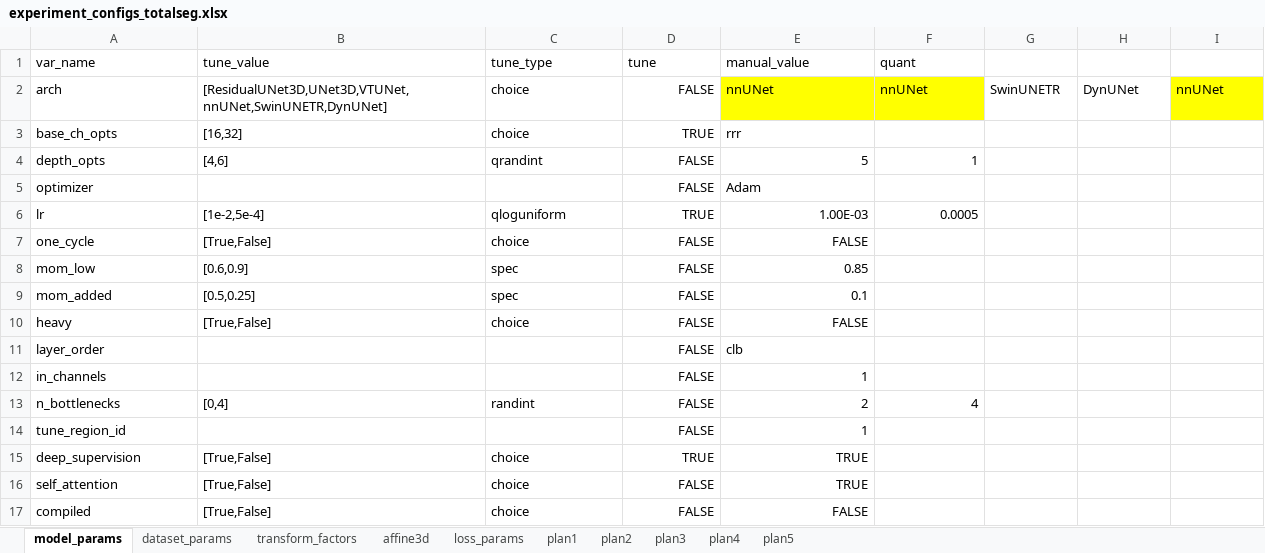
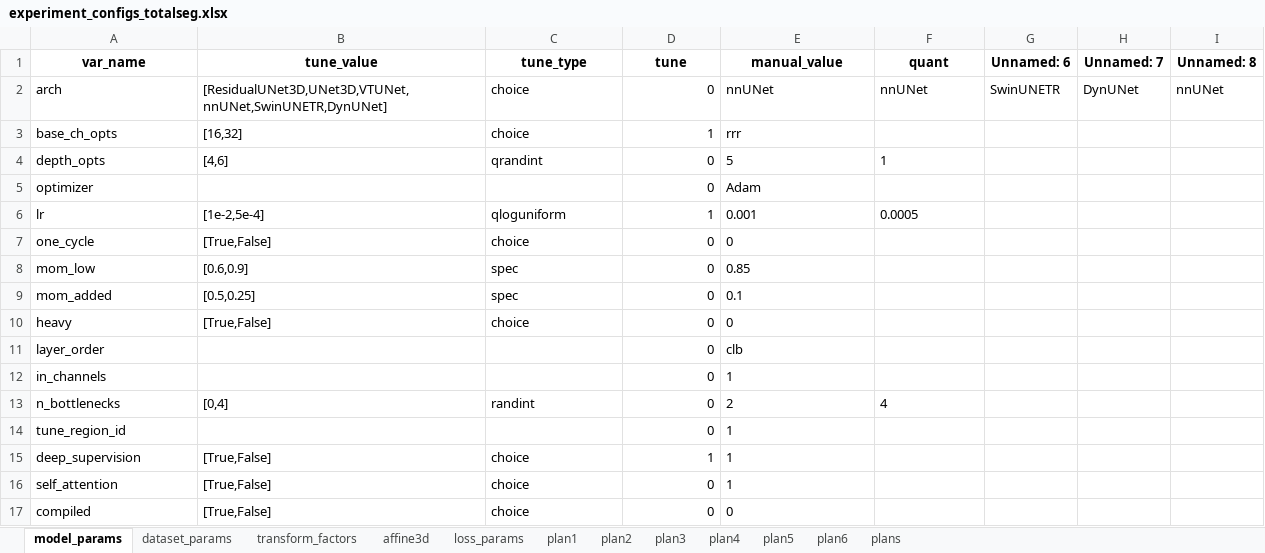
Before and after one commit to drusmanbashir/fran, an Excel workbook: configurations/experiment_configs_totalseg.xlsx, sheet model_params, drawn as a sheet; values as stored, in another font and other column widths than the file's, no borders; the diff names each change by its address in the sheet, - before the commit and + after, or states it on an @@ line.

```diff
--- a/configurations/experiment_configs_totalseg.xlsx (sheet model_params)
+++ b/configurations/experiment_configs_totalseg.xlsx (sheet model_params)
+sheet tab: plan6
+sheet tab: plans
@@ A1:F1 bold: off → on, alignment: left → center @@
-G1: (empty)
+G1: Unnamed: 6
-H1: (empty)
+H1: Unnamed: 7
-I1: (empty)
+I1: Unnamed: 8
-D2 (tune): FALSE
+D2 (tune): 0
-E2:F2 fill: #FFFF00
+E2:F2 fill: none
-I2 fill: #FFFF00
+I2 fill: none
-D3 (tune): TRUE
+D3 (tune): 1
-D4:D5 (tune): FALSE
+D4:D5 (tune): 0
-E4:F4 alignment: right
+E4:F4 alignment: left
-D6 (tune): TRUE
+D6 (tune): 1
-E6 (manual_value): 1.00E-03
+E6 (manual_value): 0.001
-F6 alignment: right
+F6 alignment: left
-D7:D14 (tune): FALSE
+D7:D14 (tune): 0
-E7 (manual_value): FALSE
+E7 (manual_value): 0
-E8:E9 alignment: right
+E8:E9 alignment: left
-E10 (manual_value): FALSE
+E10 (manual_value): 0
-E12 alignment: right
+E12 alignment: left
-E13:F13 alignment: right
+E13:F13 alignment: left
-E14 alignment: right
+E14 alignment: left
-D15 (tune): TRUE
+D15 (tune): 1
-E15:E16 (manual_value): TRUE
+E15:E16 (manual_value): 1
-D16:D17 (tune): FALSE
+D16:D17 (tune): 0
-E17 (manual_value): FALSE
+E17 (manual_value): 0
```
Also changed, not shown: sheet dataset_params, sheet transform_factors, sheet affine3d, sheet loss_params, sheet plan2, sheet plan1, 3 more sheets, configurations/experiment_configs_liver.xlsx, configurations/experiment_configs_nodes.xlsx, 46 other files.
